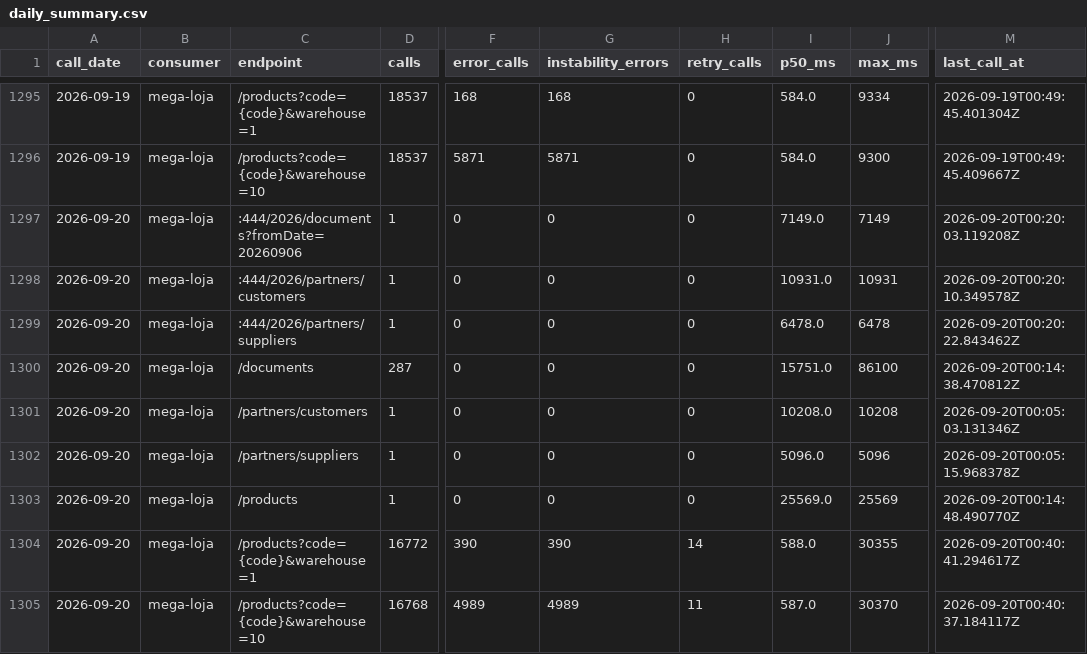
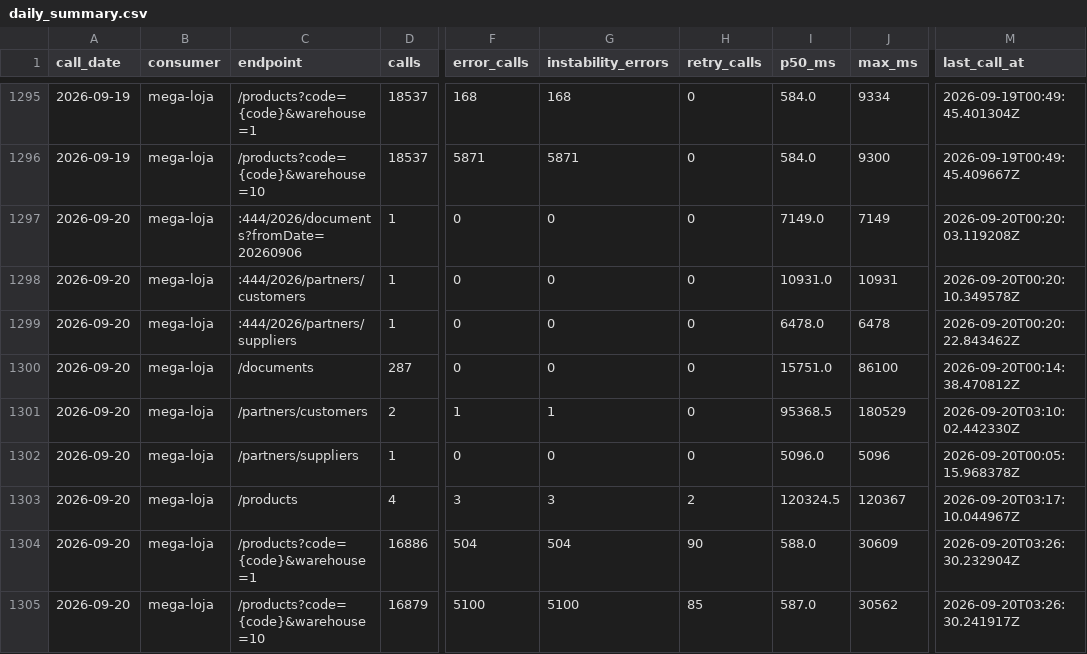
Before and after one commit to xxffoottxx/artsoft-call-log, a CSV file: daily_summary.csv, drawn as a sheet; only a part is shown, gaps mark what is left out; the diff names each change by its address in the sheet, - before the commit and + after, or states it on an @@ line.

Commit message:
call-log 2026-09-19: 37579 calls, 6039 errors

```diff
--- a/daily_summary.csv
+++ b/daily_summary.csv
-D1301 (calls): 1
+D1301 (calls): 2
-F1301 (error_calls): 0
+F1301 (error_calls): 1
-G1301 (instability_errors): 0
+G1301 (instability_errors): 1
-I1301 (p50_ms): 10208.0
+I1301 (p50_ms): 95368.5
-J1301 (max_ms): 10208
+J1301 (max_ms): 180529
-M1301 (last_call_at): 2026-09-20T00:05:03.131346Z
+M1301 (last_call_at): 2026-09-20T03:10:02.442330Z
-D1303 (calls): 1
+D1303 (calls): 4
-F1303 (error_calls): 0
+F1303 (error_calls): 3
-G1303 (instability_errors): 0
+G1303 (instability_errors): 3
-H1303 (retry_calls): 0
+H1303 (retry_calls): 2
-I1303 (p50_ms): 25569.0
+I1303 (p50_ms): 120324.5
-J1303 (max_ms): 25569
+J1303 (max_ms): 120367
-M1303 (last_call_at): 2026-09-20T00:14:48.490770Z
+M1303 (last_call_at): 2026-09-20T03:17:10.044967Z
-D1304 (calls): 16772
+D1304 (calls): 16886
-F1304 (error_calls): 390
+F1304 (error_calls): 504
-G1304 (instability_errors): 390
+G1304 (instability_errors): 504
-H1304 (retry_calls): 14
+H1304 (retry_calls): 90
-J1304 (max_ms): 30355
+J1304 (max_ms): 30609
-M1304 (last_call_at): 2026-09-20T00:40:41.294617Z
+M1304 (last_call_at): 2026-09-20T03:26:30.232904Z
-D1305 (calls): 16768
+D1305 (calls): 16879
-F1305 (error_calls): 4989
+F1305 (error_calls): 5100
-G1305 (instability_errors): 4989
+G1305 (instability_errors): 5100
-H1305 (retry_calls): 11
+H1305 (retry_calls): 85
-J1305 (max_ms): 30370
+J1305 (max_ms): 30562
-M1305 (last_call_at): 2026-09-20T00:40:37.184117Z
+M1305 (last_call_at): 2026-09-20T03:26:30.241917Z
```
